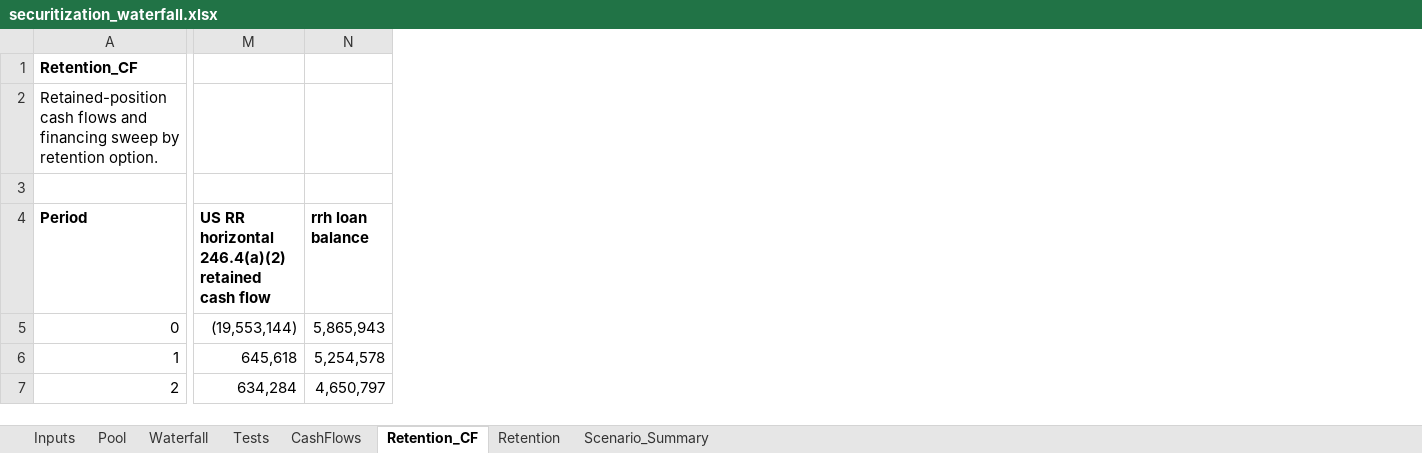
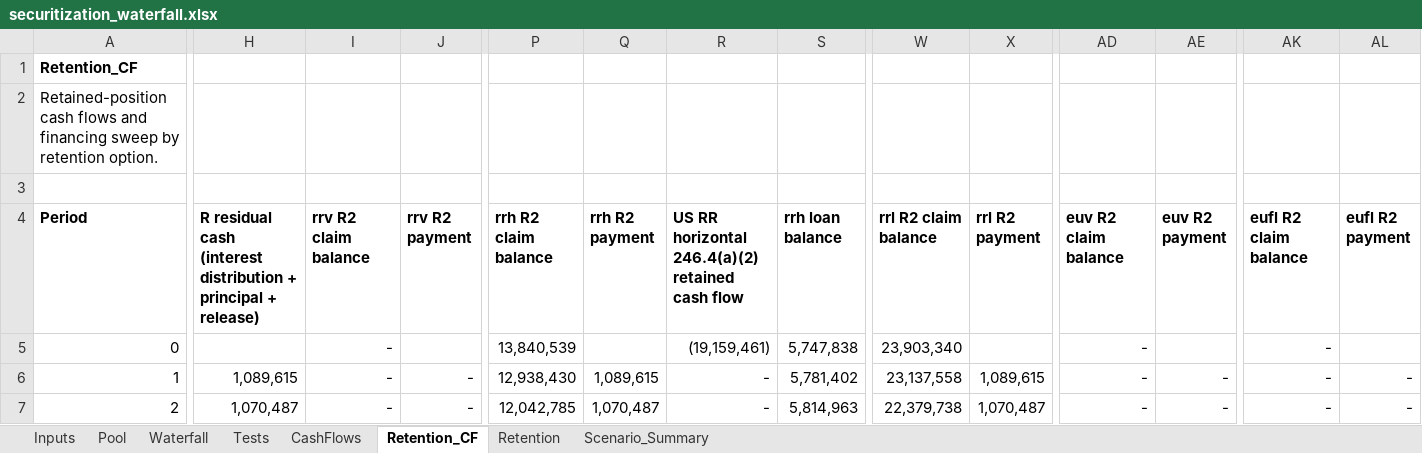
Before and after one commit to DarkKnight6499/securitization-waterfall-model, an Excel workbook: excel/securitization_waterfall.xlsx, sheet Retention_CF, drawn as a sheet; only a part is shown, gaps mark what is left out; values as stored, in another font and other column widths than the file's, no borders; addresses are those after the commit; the diff covers the shown part only; the diff names each change by its address in the sheet, - before the commit and + after, or states it on an @@ line.

Commit message:
Fix reserve draws, retention structure and reporting gaps found in review
Reserve: steps 1 to 10 now run on collections only and the reserve pays exactly the fees,
Class A and Class B interest left unpaid, so a draw is never swept into turbo. Regression
tests cover the rate shock repro and turbo independence from the reserve.

Retention: horizontal and L-shaped options hold a separately identified first-loss residual
subclass R1 (R2 sold, paid ahead of R1) instead of a pro rata share of R, per 17 CFR 246.2;
partial class holdings are no longer used for horizontal positions.

Also: latching pro rata to sequential switch, unpaid-interest and any-shortfall columns in
the scenario grid, principal-only subordination with the reserve shown separately, index
timing and day count documented, pytest from the repo root, README wording and EU RTS
2023/2175 scope note with amendment check. Excel and Python reconcile for all scenarios.

```diff
--- a/excel/securitization_waterfall.xlsx (sheet Retention_CF)
+++ b/excel/securitization_waterfall.xlsx (sheet Retention_CF)
+column H, rows 4-7: R residual cash (interest distribution + principal + release) |  | 1,089,615 | 1,070,487
+column I (rrv R2 claim balance), rows 5-7: all -
+column J (rrv R2 payment), rows 6-7: - | -
+column P (rrh R2 claim balance), rows 5-7: 13,840,539 | 12,938,430 | 12,042,785
+column Q (rrh R2 payment), rows 6-7: 1,089,615 | 1,070,487
+column W (rrl R2 claim balance), rows 5-7: 23,903,340 | 23,137,558 | 22,379,738
+column X (rrl R2 payment), rows 6-7: 1,089,615 | 1,070,487
+column AD (euv R2 claim balance), rows 5-7: all -
+column AE (euv R2 payment), rows 6-7: - | -
+column AK (eufl R2 claim balance), rows 5-7: all -
+column AL (eufl R2 payment), rows 6-7: - | -
-R5: (19,553,144)
+R5: (19,159,461)
-S5 (rrh loan balance): 5,865,943
+S5 (rrh loan balance): 5,747,838
-R6: 645,618
+R6: -
-S6 (rrh loan balance): 5,254,578
+S6 (rrh loan balance): 5,781,402
-R7: 634,284
+R7: -
-S7 (rrh loan balance): 4,650,797
+S7 (rrh loan balance): 5,814,963
```
Also changed, not shown: 583 edited cells elsewhere in this sheet, sheet Retention, sheet Waterfall, sheet Scenario_Summary, formulas that keep their value, 31 other files.
